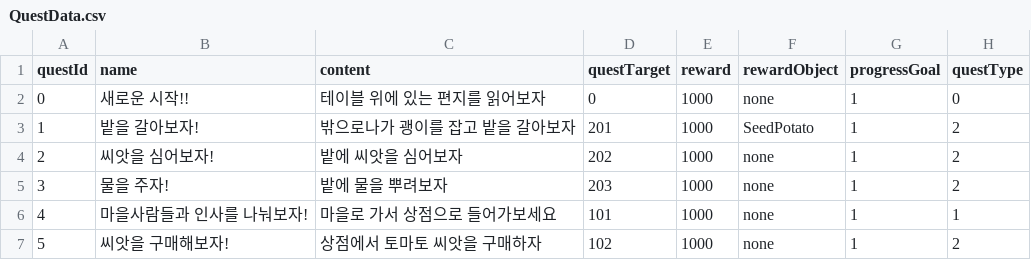
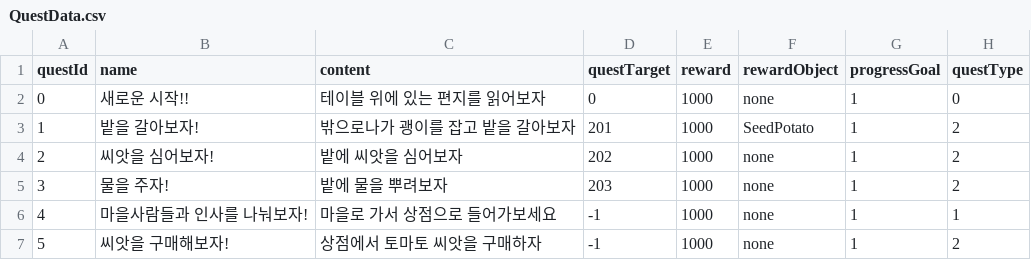
Before and after one commit to IWBTVD/VR_FarmingGame, a CSV file: Assets/01_Scripts/QuestSystem/QuestData.csv, drawn as a sheet.

```diff
--- a/Assets/01_Scripts/QuestSystem/QuestData.csv
+++ b/Assets/01_Scripts/QuestSystem/QuestData.csv
@@ -5,3 +5,3 @@ questId,name,content,questTarget,reward,rewardObject,progressGoal,questType
 3,물을 주자!,밭에 물을 뿌려보자,203,1000,none,1,2
-4,마을사람들과 인사를 나눠보자!,마을로 가서 상점으로 들어가보세요,101,1000,none,1,1
-5,씨앗을 구매해보자!,상점에서 토마토 씨앗을 구매하자,102,1000,none,1,2
+4,마을사람들과 인사를 나눠보자!,마을로 가서 상점으로 들어가보세요,-1,1000,none,1,1
+5,씨앗을 구매해보자!,상점에서 토마토 씨앗을 구매하자,-1,1000,none,1,2
```
Also changed, not shown: 5 other files.
